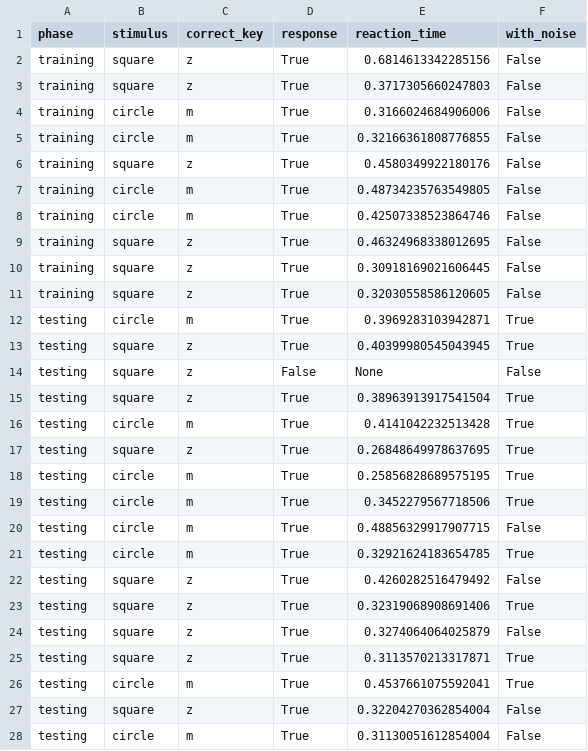
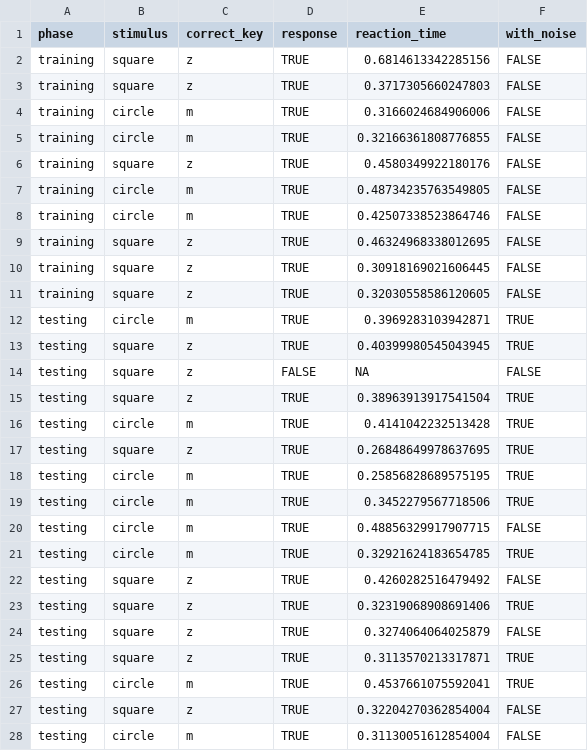
Before and after one commit to Wyhld/audio_RT, a CSV file: data/test 3_Categorization_Task_2025-06-17_14_44_56.csv, drawn as a sheet; only a part is shown; the diff covers the shown part only.

```diff
--- a/data/test 3_Categorization_Task_2025-06-17_14_44_56.csv
+++ b/data/test 3_Categorization_Task_2025-06-17_14_44_56.csv
@@ -1,28 +1,28 @@
 phase,stimulus,correct_key,response,reaction_time,with_noise
-training,square,z,True,0.6814613342285156,False
-training,square,z,True,0.3717305660247803,False
-training,circle,m,True,0.3166024684906006,False
-training,circle,m,True,0.32166361808776855,False
-training,square,z,True,0.4580349922180176,False
-training,circle,m,True,0.48734235763549805,False
-training,circle,m,True,0.42507338523864746,False
-training,square,z,True,0.46324968338012695,False
-training,square,z,True,0.30918169021606445,False
-training,square,z,True,0.32030558586120605,False
-testing,circle,m,True,0.3969283103942871,True
-testing,square,z,True,0.40399980545043945,True
-testing,square,z,False,None,False
-testing,square,z,True,0.38963913917541504,True
-testing,circle,m,True,0.4141042232513428,True
-testing,square,z,True,0.26848649978637695,True
-testing,circle,m,True,0.25856828689575195,True
-testing,circle,m,True,0.3452279567718506,True
-testing,circle,m,True,0.48856329917907715,False
-testing,circle,m,True,0.32921624183654785,True
-testing,square,z,True,0.4260282516479492,False
-testing,square,z,True,0.32319068908691406,True
-testing,square,z,True,0.3274064064025879,False
-testing,square,z,True,0.3113570213317871,True
-testing,circle,m,True,0.4537661075592041,True
-testing,square,z,True,0.32204270362854004,False
-testing,circle,m,True,0.31130051612854004,False
+training,square,z,TRUE,0.6814613342285156,FALSE
+training,square,z,TRUE,0.3717305660247803,FALSE
+training,circle,m,TRUE,0.3166024684906006,FALSE
+training,circle,m,TRUE,0.32166361808776855,FALSE
+training,square,z,TRUE,0.4580349922180176,FALSE
+training,circle,m,TRUE,0.48734235763549805,FALSE
+training,circle,m,TRUE,0.42507338523864746,FALSE
+training,square,z,TRUE,0.46324968338012695,FALSE
+training,square,z,TRUE,0.30918169021606445,FALSE
+training,square,z,TRUE,0.32030558586120605,FALSE
+testing,circle,m,TRUE,0.3969283103942871,TRUE
+testing,square,z,TRUE,0.40399980545043945,TRUE
+testing,square,z,FALSE,NA,FALSE
+testing,square,z,TRUE,0.38963913917541504,TRUE
+testing,circle,m,TRUE,0.4141042232513428,TRUE
+testing,square,z,TRUE,0.26848649978637695,TRUE
+testing,circle,m,TRUE,0.25856828689575195,TRUE
+testing,circle,m,TRUE,0.3452279567718506,TRUE
+testing,circle,m,TRUE,0.48856329917907715,FALSE
+testing,circle,m,TRUE,0.32921624183654785,TRUE
+testing,square,z,TRUE,0.4260282516479492,FALSE
+testing,square,z,TRUE,0.32319068908691406,TRUE
+testing,square,z,TRUE,0.3274064064025879,FALSE
+testing,square,z,TRUE,0.3113570213317871,TRUE
+testing,circle,m,TRUE,0.4537661075592041,TRUE
+testing,square,z,TRUE,0.32204270362854004,FALSE
+testing,circle,m,TRUE,0.31130051612854004,FALSE
```
Also changed, not shown: 126 edited cells elsewhere in this file, data/test 1_Categorization_Task_2025-06-16_18_37_26.csv, 6 other files.
